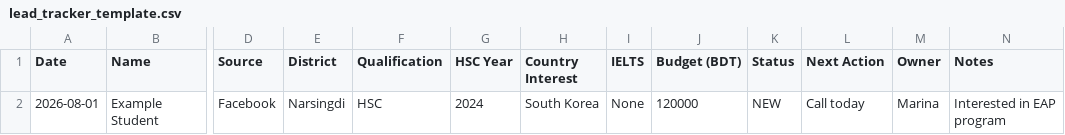
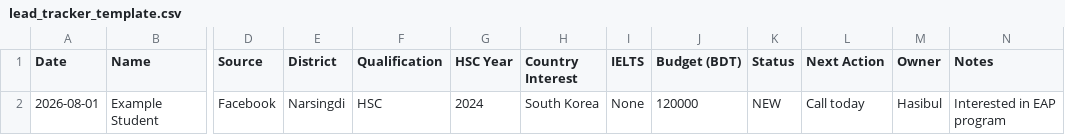
Before and after one commit to munim430-ai/keystone-2026, a CSV file: scripts/lead_tracker_template.csv, drawn as a sheet; only a part is shown, gaps mark what is left out; the diff names each change by its address in the sheet, - before the commit and + after, or states it on an @@ line.

Commit message:
Update lead_tracker_template.csv to replace Marina with Hasibul

```diff
--- a/scripts/lead_tracker_template.csv
+++ b/scripts/lead_tracker_template.csv
-M2 (Owner): Marina
+M2 (Owner): Hasibul
```
